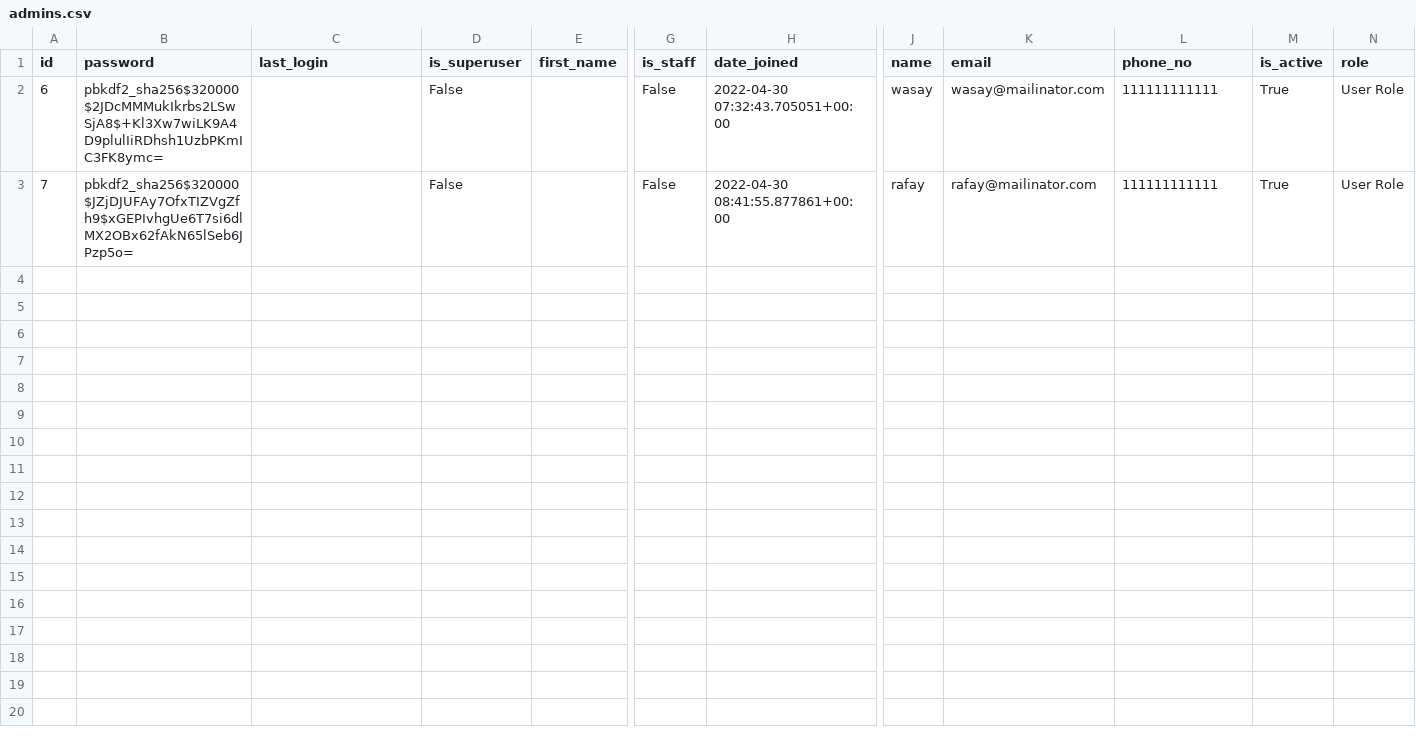
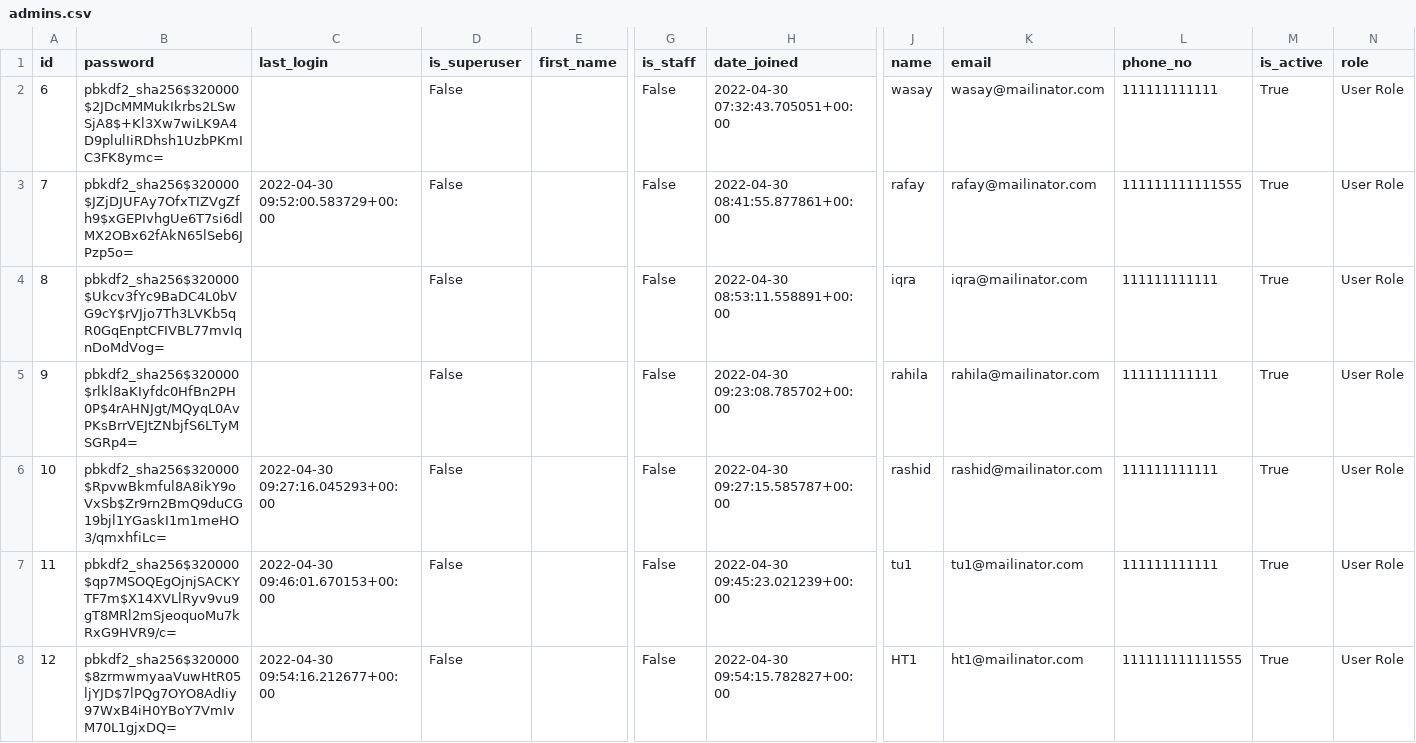
Before and after one commit to M-Rafay/task-100al, a CSV file: data/admins.csv, drawn as a sheet; only a part is shown, gaps mark what is left out; rows hold the shown columns only; the diff names each change by its address in the sheet, - before the commit and + after, or states it on an @@ line.

```diff
--- a/data/admins.csv
+++ b/data/admins.csv
-C3 (last_login): (empty)
+C3 (last_login): 2022-04-30 09:52:00.583729+00:00
-L3 (phone_no): 111111111111
+L3 (phone_no): 111111111111555
+row 4: 8 | pbkdf2_sha256$320000$Ukcv3fYc9BaDC4L0bVG9cY$rVJjo7Th3LVKb5qR0GqEnptCFIVBL77mvIqnDoMdVog= |  | False |  | False | 2022-04-30 08:53:11.558891+00:00 | iqra | iqra@mailinator.com | 111111111111 | True | User Role
+row 5: 9 | pbkdf2_sha256$320000$rlkl8aKIyfdc0HfBn2PH0P$4rAHNJgt/MQyqL0AvPKsBrrVEJtZNbjfS6LTyMSGRp4= |  | False |  | False | 2022-04-30 09:23:08.785702+00:00 | rahila | rahila@mailinator.com | 111111111111 | True | User Role
+row 6: 10 | pbkdf2_sha256$320000$RpvwBkmful8A8ikY9oVxSb$Zr9rn2BmQ9duCG19bjl1YGaskI1m1meHO3/qmxhfiLc= | 2022-04-30 09:27:16.045293+00:00 | False |  | False | 2022-04-30 09:27:15.585787+00:00 | rashid | rashid@mailinator.com | 111111111111 | True | User Role
+row 7: 11 | pbkdf2_sha256$320000$qp7MSOQEgOjnjSACKYTF7m$X14XVLlRyv9vu9gT8MRl2mSjeoquoMu7kRxG9HVR9/c= | 2022-04-30 09:46:01.670153+00:00 | False |  | False | 2022-04-30 09:45:23.021239+00:00 | tu1 | tu1@mailinator.com | 111111111111 | True | User Role
+row 8: 12 | pbkdf2_sha256$320000$8zrmwmyaaVuwHtR05ljYJD$7lPQg7OYO8AdIiy97WxB4iH0YBoY7VmIvM70L1gjxDQ= | 2022-04-30 09:54:16.212677+00:00 | False |  | False | 2022-04-30 09:54:15.782827+00:00 | HT1 | ht1@mailinator.com | 111111111111555 | True | User Role
```
Also changed, not shown: 6 other files.
